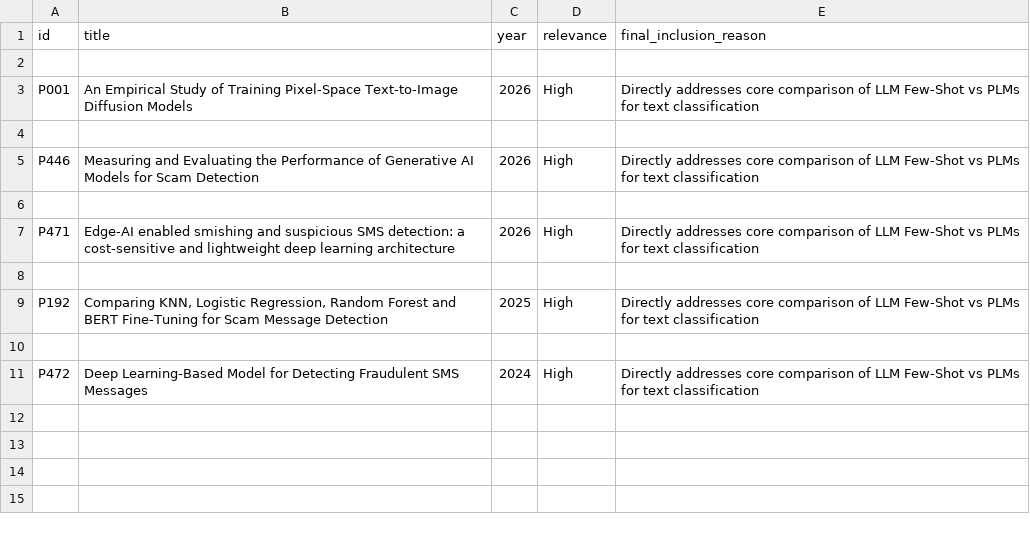
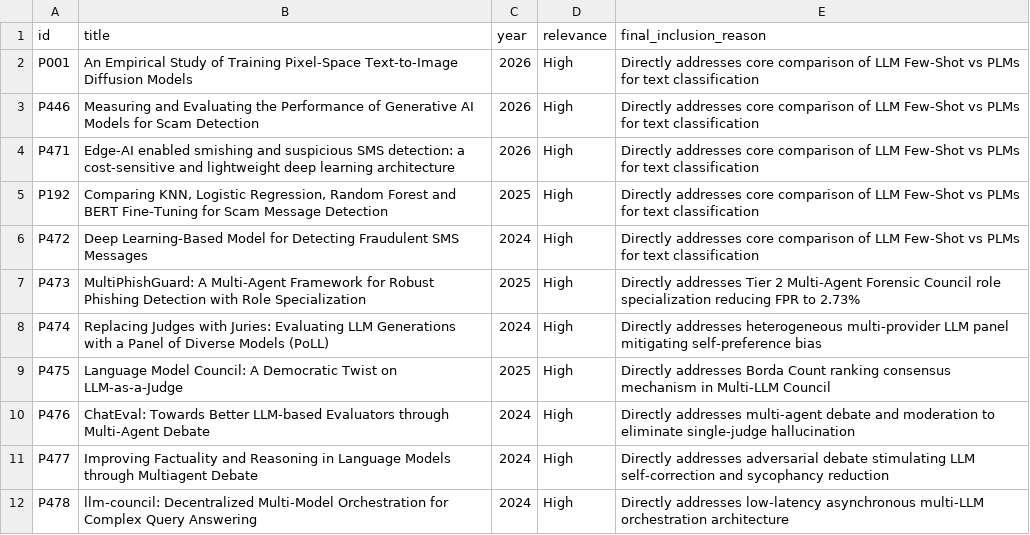
Before and after one commit to QuangWorkIT/RBL_ScamShield, a CSV file: trung_hieu/SLR/03_final_included.csv, drawn as a sheet; removed rows and columns are numbered as before the commit, all else as after; the diff names each change by its address in the sheet, - before the commit and + after, or states it on an @@ line.

Commit message:
docs(slr): incorporate 6 tier-2 multi-agent council papers into evidence tables and final included lists

```diff
--- a/trung_hieu/SLR/03_final_included.csv
+++ b/trung_hieu/SLR/03_final_included.csv
-row 2: (empty)
-row 4: (empty)
-row 6: (empty)
-row 8: (empty)
-row 10: (empty)
+row 7: P473 | MultiPhishGuard: A Multi-Agent Framework for Robust Phishing Detection with Role Specialization | 2025 | High | Directly addresses Tier 2 Multi-Agent Forensic Council role specialization reducing FPR to 2.73%
+row 8: P474 | Replacing Judges with Juries: Evaluating LLM Generations with a Panel of Diverse Models (PoLL) | 2024 | High | Directly addresses heterogeneous multi-provider LLM panel mitigating self-preference bias
+row 9: P475 | Language Model Council: A Democratic Twist on LLM-as-a-Judge | 2025 | High | Directly addresses Borda Count ranking consensus mechanism in Multi-LLM Council
+row 10: P476 | ChatEval: Towards Better LLM-based Evaluators through Multi-Agent Debate | 2024 | High | Directly addresses multi-agent debate and moderation to eliminate single-judge hallucination
+row 11: P477 | Improving Factuality and Reasoning in Language Models through Multiagent Debate | 2024 | High | Directly addresses adversarial debate stimulating LLM self-correction and sycophancy reduction
+row 12: P478 | llm-council: Decentralized Multi-Model Orchestration for Complex Query Answering | 2024 | High | Directly addresses low-latency asynchronous multi-LLM orchestration architecture
```
Also changed, not shown: 7 other files.
